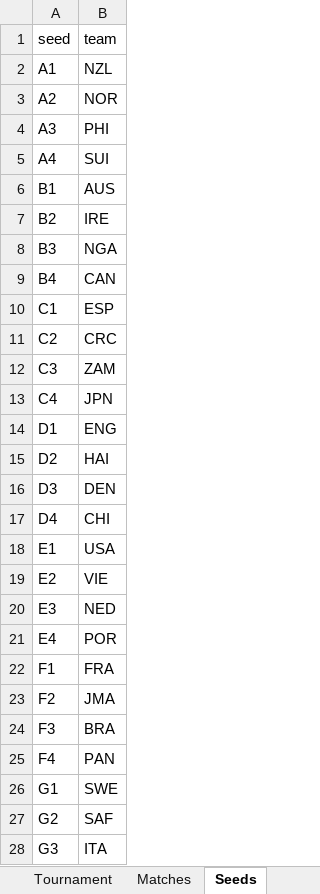
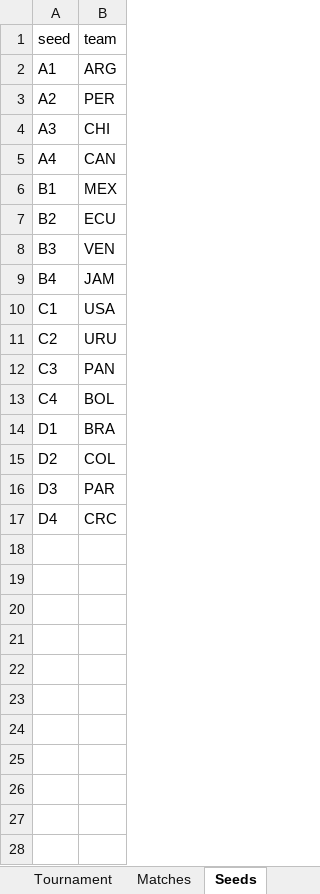
Before and after one commit to bruceoberg/soccer-tourney-poster, an Excel workbook: tournaments/2024-mens-copa-america.xlsx, sheet Seeds, drawn as a sheet; only a part is shown; values as stored, in another font and other column widths than the file's, no borders; table styles not drawn; the diff covers the shown part only; the diff names each change by its address in the sheet, - before the commit and + after, or states it on an @@ line.

```diff
--- a/tournaments/2024-mens-copa-america.xlsx (sheet Seeds)
+++ b/tournaments/2024-mens-copa-america.xlsx (sheet Seeds)
-B2 (team): NZL
+B2 (team): ARG
-B3 (team): NOR
+B3 (team): PER
-B4 (team): PHI
+B4 (team): CHI
-B5 (team): SUI
+B5 (team): CAN
-B6 (team): AUS
+B6 (team): MEX
-B7 (team): IRE
+B7 (team): ECU
-B8 (team): NGA
+B8 (team): VEN
-B9 (team): CAN
+B9 (team): JAM
-B10 (team): ESP
+B10 (team): USA
-B11 (team): CRC
+B11 (team): URU
-B12 (team): ZAM
+B12 (team): PAN
-B13 (team): JPN
+B13 (team): BOL
-B14 (team): ENG
+B14 (team): BRA
-B15 (team): HAI
+B15 (team): COL
-B16 (team): DEN
+B16 (team): PAR
-B17 (team): CHI
+B17 (team): CRC
-row 18: E1 | USA
-row 19: E2 | VIE
-row 20: E3 | NED
-row 21: E4 | POR
-row 22: F1 | FRA
-row 23: F2 | JMA
-row 24: F3 | BRA
-row 25: F4 | PAN
-row 26: G1 | SWE
-row 27: G2 | SAF
-row 28: G3 | ITA
```
Also changed, not shown: 5 removed rows elsewhere in this sheet, sheet Matches, sheet Tournament, sheet Colors, 1 other file.
